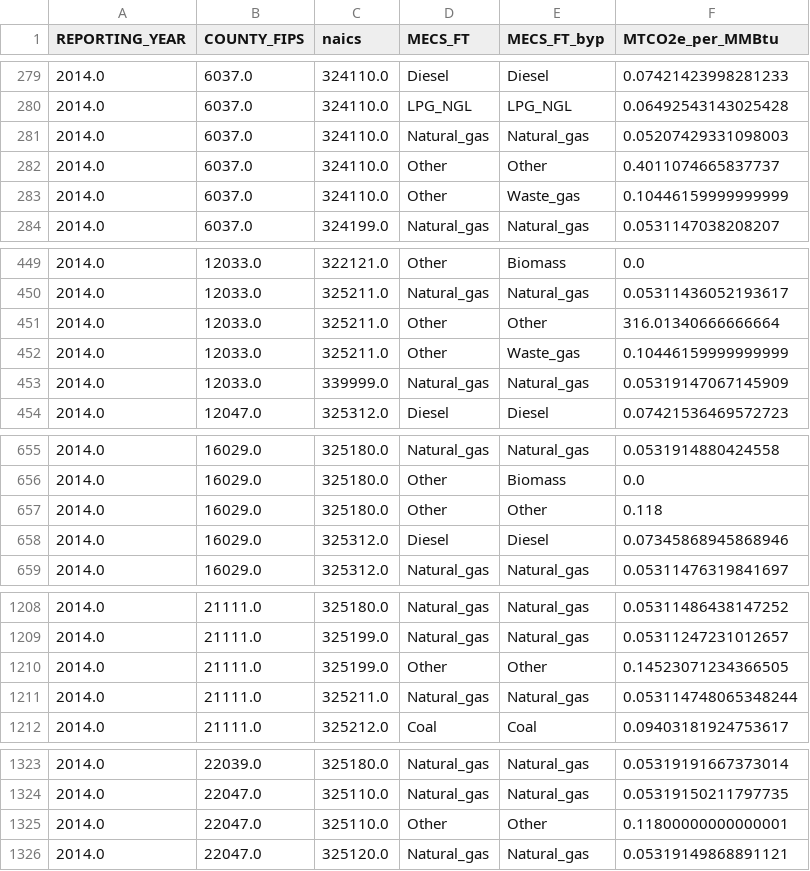
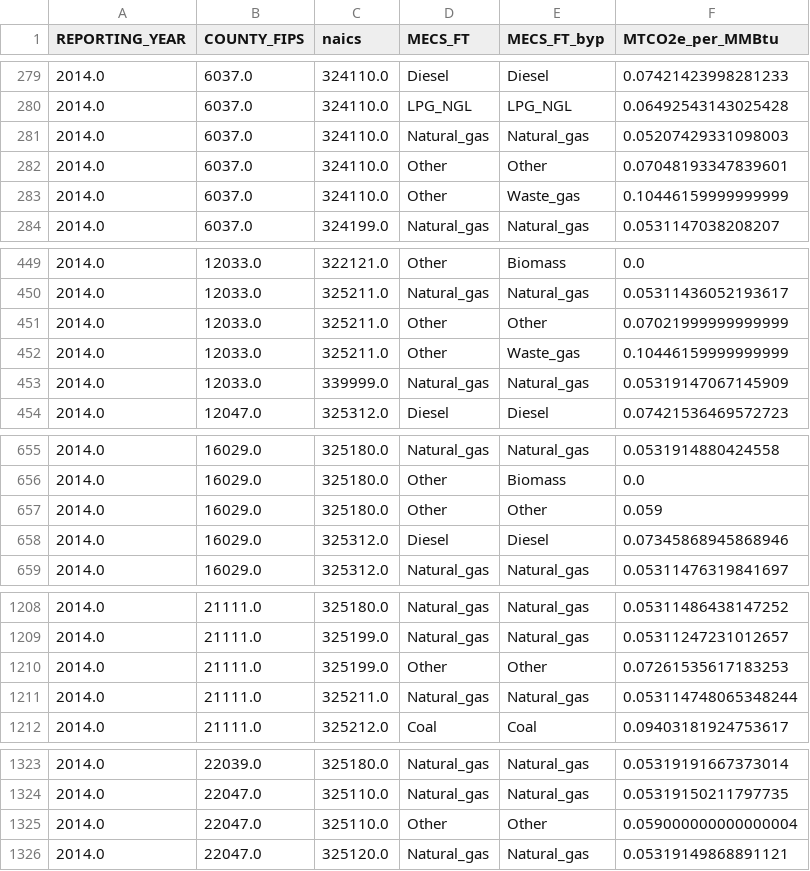
Before and after one commit to NREL/Solar-for-Industry-Process-Heat, a CSV file: county_heat_calculations/calculation_data/ghgrp_CO2e_intensity_2014.csv, drawn as a sheet; only a part is shown, gaps mark what is left out; the diff covers the shown part only.

```diff
--- a/county_heat_calculations/calculation_data/ghgrp_CO2e_intensity_2014.csv
+++ b/county_heat_calculations/calculation_data/ghgrp_CO2e_intensity_2014.csv
@@ -281,3 +281,3 @@ REPORTING_YEAR,COUNTY_FIPS,naics,MECS_FT,MECS_FT_byp,MTCO2e_per_MMBtu
 2014.0,6037.0,324110.0,Natural_gas,Natural_gas,0.05207429331098003
-2014.0,6037.0,324110.0,Other,Other,0.4011074665837737
+2014.0,6037.0,324110.0,Other,Other,0.07048193347839601
 2014.0,6037.0,324110.0,Other,Waste_gas,0.10446159999999999
@@ -450,3 +450,3 @@ REPORTING_YEAR,COUNTY_FIPS,naics,MECS_FT,MECS_FT_byp,MTCO2e_per_MMBtu
 2014.0,12033.0,325211.0,Natural_gas,Natural_gas,0.05311436052193617
-2014.0,12033.0,325211.0,Other,Other,316.01340666666664
+2014.0,12033.0,325211.0,Other,Other,0.07021999999999999
 2014.0,12033.0,325211.0,Other,Waste_gas,0.10446159999999999
@@ -656,3 +656,3 @@ REPORTING_YEAR,COUNTY_FIPS,naics,MECS_FT,MECS_FT_byp,MTCO2e_per_MMBtu
 2014.0,16029.0,325180.0,Other,Biomass,0.0
-2014.0,16029.0,325180.0,Other,Other,0.118
+2014.0,16029.0,325180.0,Other,Other,0.059
 2014.0,16029.0,325312.0,Diesel,Diesel,0.07345868945868946
@@ -1209,3 +1209,3 @@ REPORTING_YEAR,COUNTY_FIPS,naics,MECS_FT,MECS_FT_byp,MTCO2e_per_MMBtu
 2014.0,21111.0,325199.0,Natural_gas,Natural_gas,0.05311247231012657
-2014.0,21111.0,325199.0,Other,Other,0.14523071234366505
+2014.0,21111.0,325199.0,Other,Other,0.07261535617183253
 2014.0,21111.0,325211.0,Natural_gas,Natural_gas,0.053114748065348244
@@ -1324,3 +1324,3 @@ REPORTING_YEAR,COUNTY_FIPS,naics,MECS_FT,MECS_FT_byp,MTCO2e_per_MMBtu
 2014.0,22047.0,325110.0,Natural_gas,Natural_gas,0.05319150211797735
-2014.0,22047.0,325110.0,Other,Other,0.11800000000000001
+2014.0,22047.0,325110.0,Other,Other,0.059000000000000004
 2014.0,22047.0,325120.0,Natural_gas,Natural_gas,0.05319149868891121
```
Also changed, not shown: 15 edited cells elsewhere in this file, 7 other files.
